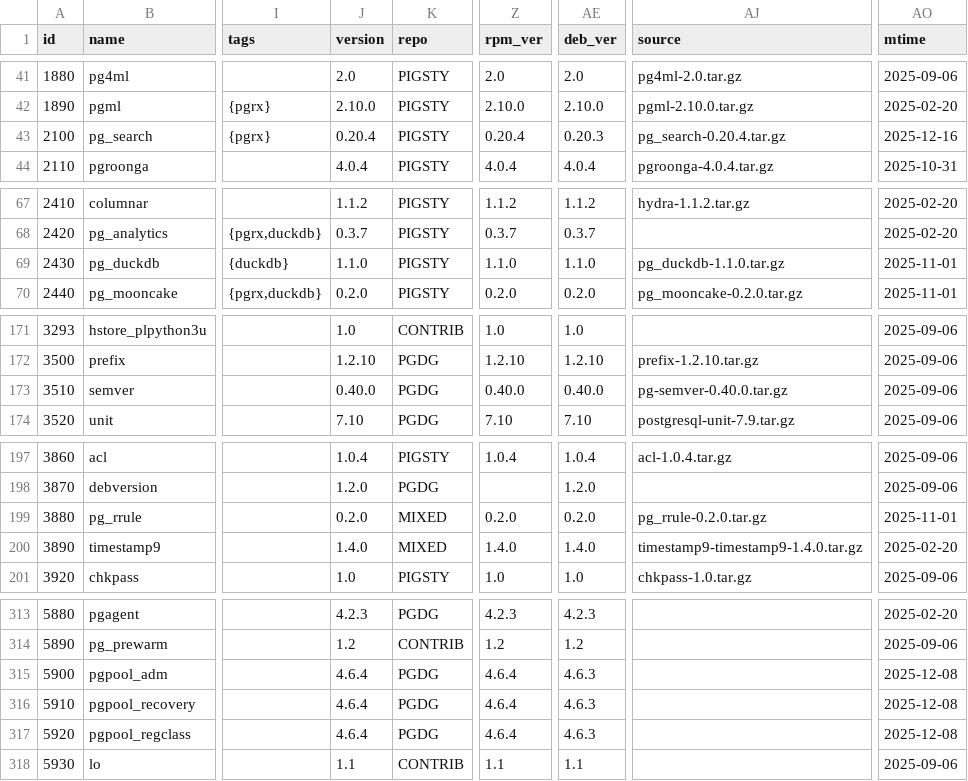
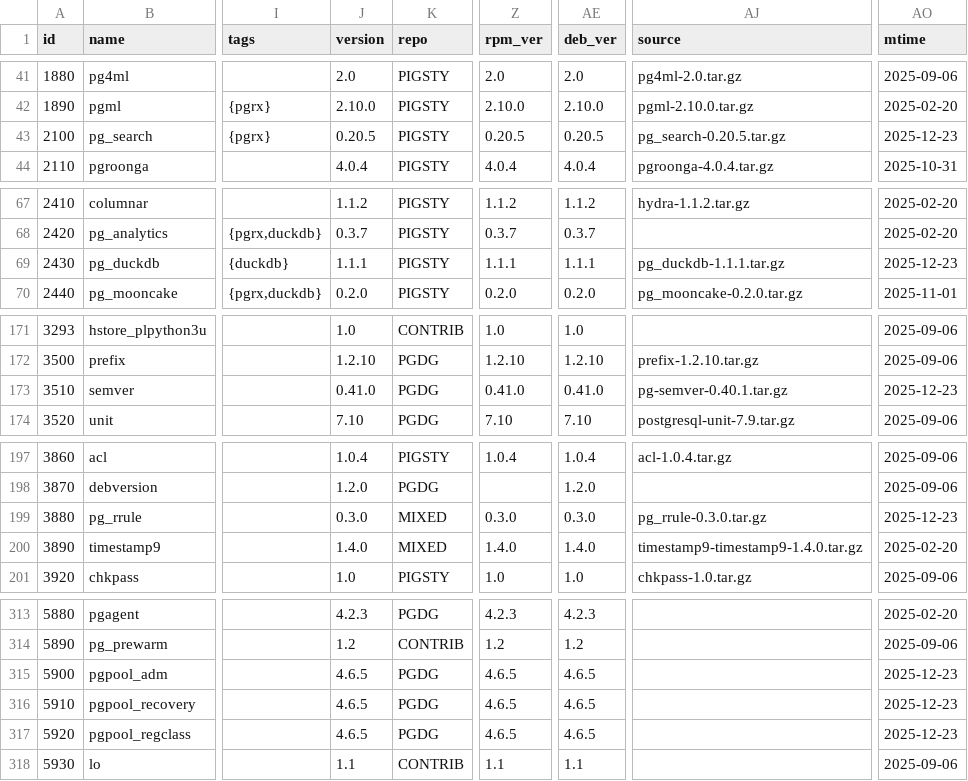
Before and after one commit to pgsty/pgext, a CSV file: db/extension.csv, drawn as a sheet; only a part is shown, gaps mark what is left out; the diff names each change by its address in the sheet, - before the commit and + after, or states it on an @@ line.

Commit message:
routine extension udpate

```diff
--- a/db/extension.csv
+++ b/db/extension.csv
-J43 (version): 0.20.4
+J43 (version): 0.20.5
-Z43 (rpm_ver): 0.20.4
+Z43 (rpm_ver): 0.20.5
-AE43 (deb_ver): 0.20.3
+AE43 (deb_ver): 0.20.5
-AJ43 (source): pg_search-0.20.4.tar.gz
+AJ43 (source): pg_search-0.20.5.tar.gz
-AO43 (mtime): 2025-12-16
+AO43 (mtime): 2025-12-23
-J69 (version): 1.1.0
+J69 (version): 1.1.1
-Z69 (rpm_ver): 1.1.0
+Z69 (rpm_ver): 1.1.1
-AE69 (deb_ver): 1.1.0
+AE69 (deb_ver): 1.1.1
-AJ69 (source): pg_duckdb-1.1.0.tar.gz
+AJ69 (source): pg_duckdb-1.1.1.tar.gz
-AO69 (mtime): 2025-11-01
+AO69 (mtime): 2025-12-23
-J173 (version): 0.40.0
+J173 (version): 0.41.0
-Z173 (rpm_ver): 0.40.0
+Z173 (rpm_ver): 0.41.0
-AE173 (deb_ver): 0.40.0
+AE173 (deb_ver): 0.41.0
-AJ173 (source): pg-semver-0.40.0.tar.gz
+AJ173 (source): pg-semver-0.40.1.tar.gz
-AO173 (mtime): 2025-09-06
+AO173 (mtime): 2025-12-23
-J199 (version): 0.2.0
+J199 (version): 0.3.0
-Z199 (rpm_ver): 0.2.0
+Z199 (rpm_ver): 0.3.0
-AE199 (deb_ver): 0.2.0
+AE199 (deb_ver): 0.3.0
-AJ199 (source): pg_rrule-0.2.0.tar.gz
+AJ199 (source): pg_rrule-0.3.0.tar.gz
-AO199 (mtime): 2025-11-01
+AO199 (mtime): 2025-12-23
-J315:J317 (version): 4.6.4
+J315:J317 (version): 4.6.5
-Z315:Z317 (rpm_ver): 4.6.4
+Z315:Z317 (rpm_ver): 4.6.5
-AE315:AE317 (deb_ver): 4.6.3
+AE315:AE317 (deb_ver): 4.6.5
-AO315:AO317 (mtime): 2025-12-08
+AO315:AO317 (mtime): 2025-12-23
```
